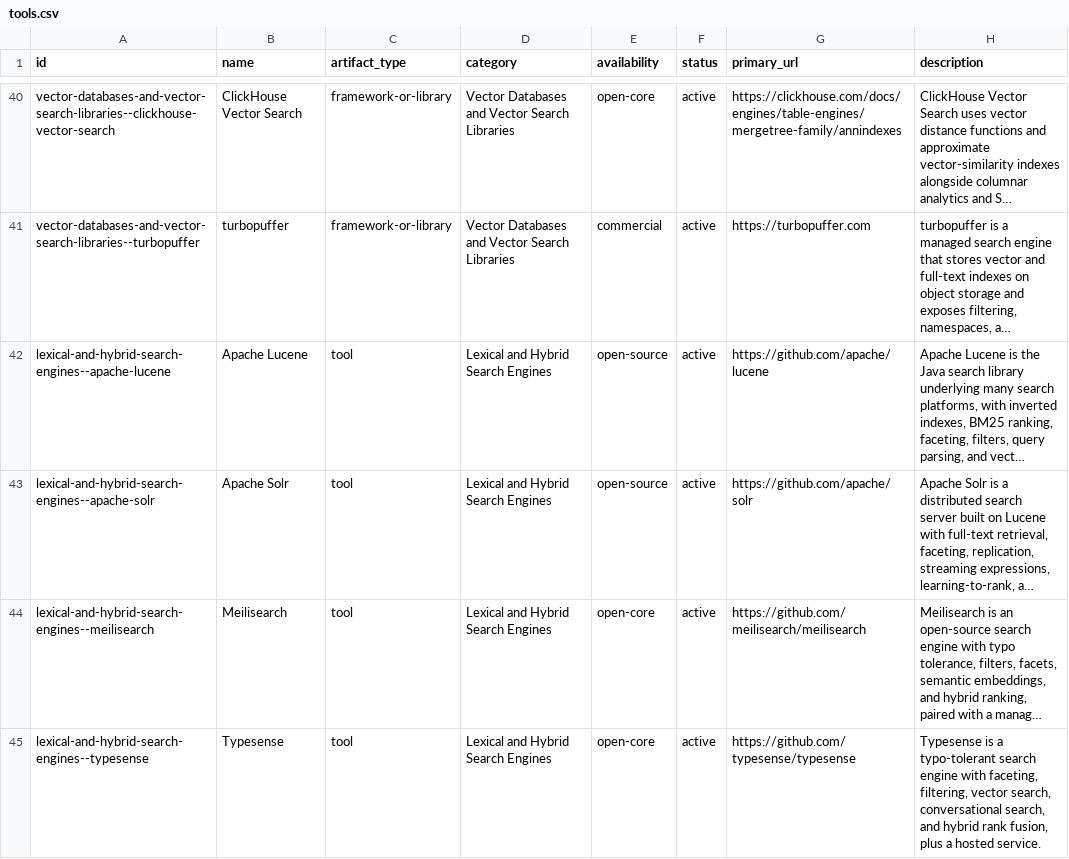
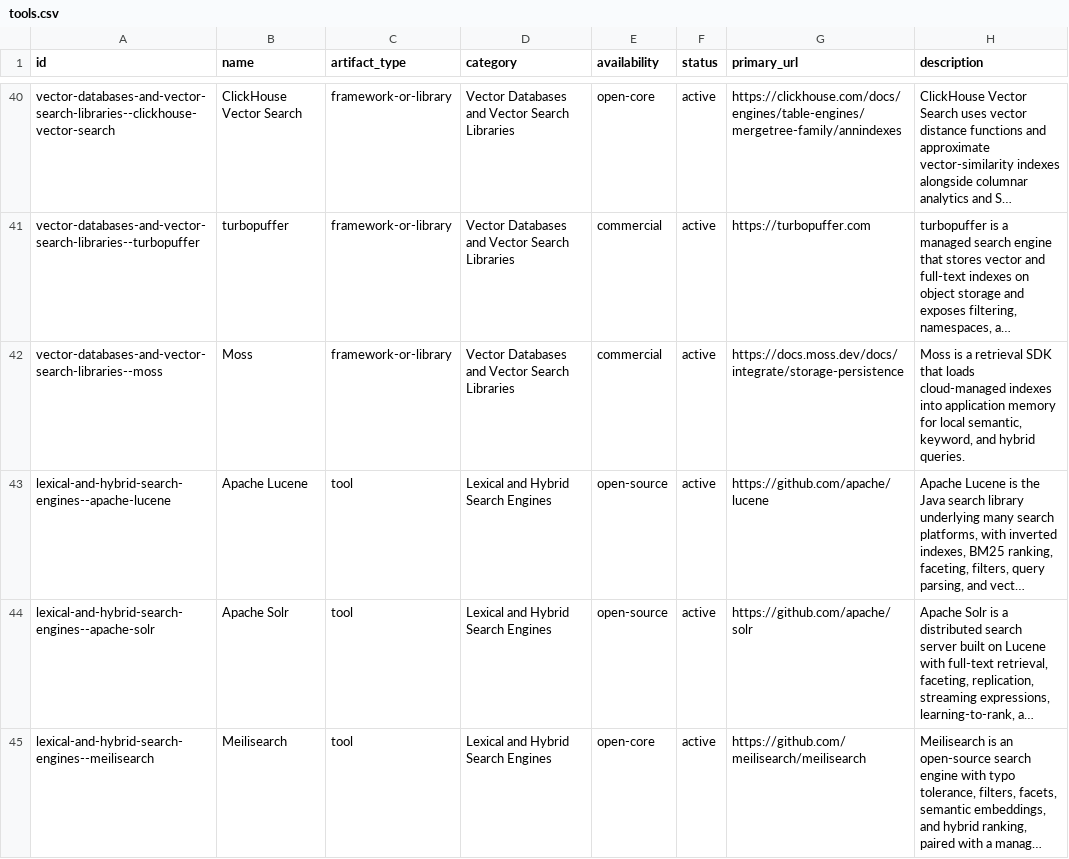
Before and after one commit to aglio-lab/rag-retrieval-tools, a CSV file: data/tools.csv, drawn as a sheet; only a part is shown, gaps mark what is left out; the shorter side is filled out with more unchanged rows; long unchanged cells end in …; the diff names each change by its address in the sheet, - before the commit and + after, or states it on an @@ line.

Commit message:
Regenerate CSV catalog with Moss entry
Added a new entry for Moss in the tools list.

```diff
--- a/data/tools.csv
+++ b/data/tools.csv
+row 42: vector-databases-and-vector-search-libraries--moss | Moss | framework-or-library | Vector Databases and Vector Search Libraries | commercial | active | https://docs.moss.dev/docs/integrate/storage-persistence | Moss is a retrieval SDK that loads cloud-managed indexes into application memory for local semantic, keyword, and hybrid queries.
```
